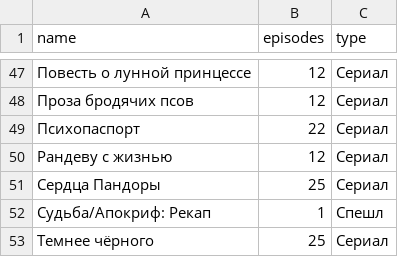
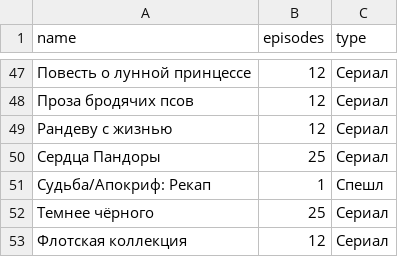
Before and after one commit to rprtr258/rprtr258.github.io, a CSV file: site/_data/towatch_list.csv, drawn as a sheet; only a part is shown, gaps mark what is left out; the shorter side is filled out with more unchanged rows.

```diff
--- a/site/_data/towatch_list.csv
+++ b/site/_data/towatch_list.csv
@@ -48,3 +48,2 @@ name,episodes,type
 Проза бродячих псов,12,Сериал
-Психопаспорт,22,Сериал
 Рандеву с жизнью,12,Сериал
```
Also changed, not shown: site/_data/watched_list.csv.
